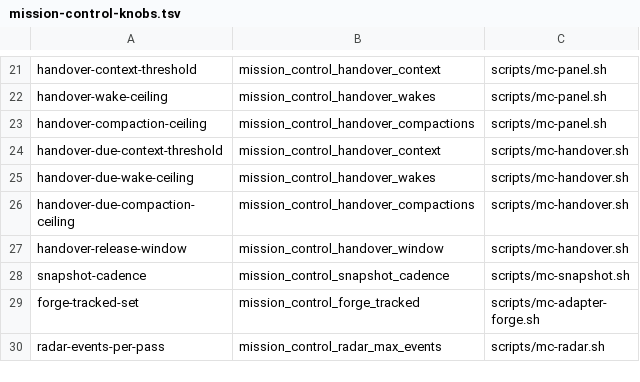
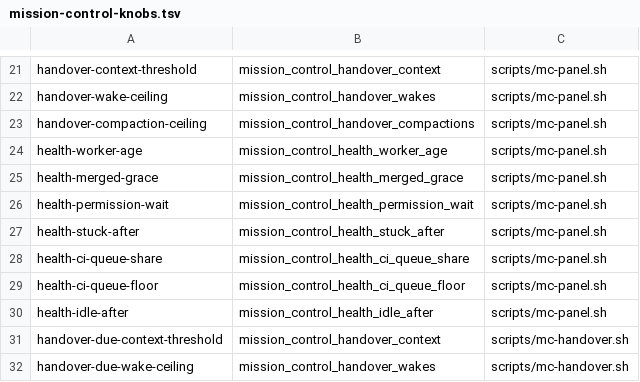
Before and after one commit to inkatze/planwright, a TSV file: config/mission-control-knobs.tsv, drawn as a sheet; only a part is shown, gaps mark what is left out; the shorter side is filled out with more unchanged rows; the diff names each change by its address in the sheet, - before the commit and + after, or states it on an @@ line.

Commit message:
feat(mission-control): a health line in the panel for what the duties miss (#889)

```diff
--- a/config/mission-control-knobs.tsv
+++ b/config/mission-control-knobs.tsv
+row 24: health-worker-age | mission_control_health_worker_age | scripts/mc-panel.sh
+row 25: health-merged-grace | mission_control_health_merged_grace | scripts/mc-panel.sh
+row 26: health-permission-wait | mission_control_health_permission_wait | scripts/mc-panel.sh
+row 27: health-stuck-after | mission_control_health_stuck_after | scripts/mc-panel.sh
+row 28: health-ci-queue-share | mission_control_health_ci_queue_share | scripts/mc-panel.sh
+row 29: health-ci-queue-floor | mission_control_health_ci_queue_floor | scripts/mc-panel.sh
+row 30: health-idle-after | mission_control_health_idle_after | scripts/mc-panel.sh
```
Also changed, not shown: 16 other files.
